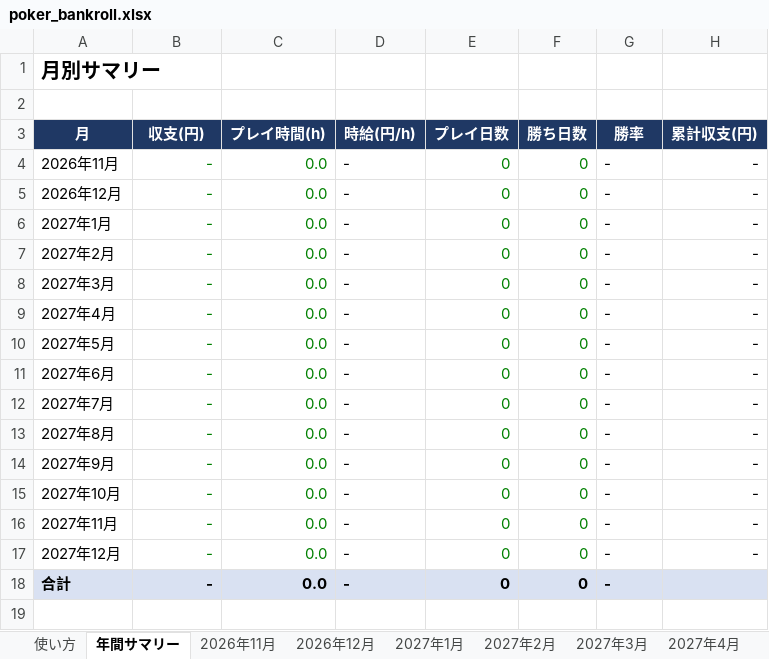
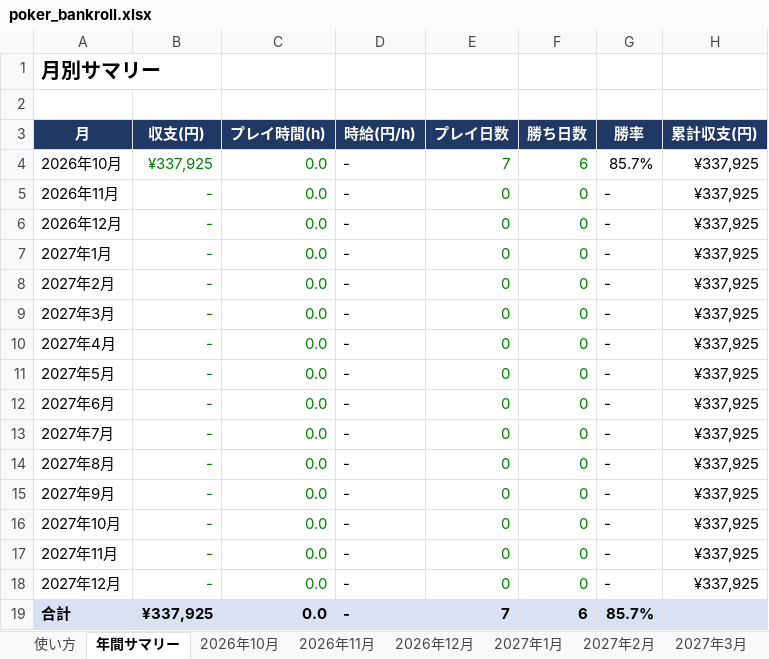
Before and after one commit to pg-nakano/nakano-project, an Excel workbook: poker/poker_bankroll.xlsx, sheet 年間サマリー, drawn as a sheet; values as stored, in another font and other column widths than the file's, no borders; conditional formats not drawn; addresses are those after the commit; the diff names each change by its address in the sheet, - before the commit and + after, or states it on an @@ line.

```diff
--- a/poker/poker_bankroll.xlsx (sheet 年間サマリー)
+++ b/poker/poker_bankroll.xlsx (sheet 年間サマリー)
+sheet tab: 2026年10月
+row 4: 2026年10月 | ¥337,925 | 0.0 | - | 7 | 6 | 85.7% | ¥337,925
-H5:H18 (累計収支(円)): -
+H5:H18 (累計収支(円)): ¥337,925
-B19 (収支(円)): -
+B19 (収支(円)): ¥337,925
-E19 (プレイ日数): 0
+E19 (プレイ日数): 7
-F19 (勝ち日数): 0
+F19 (勝ち日数): 6
-G19 (勝率): -
+G19 (勝率): 85.7%
```
Also changed, not shown: formulas that keep their value.
